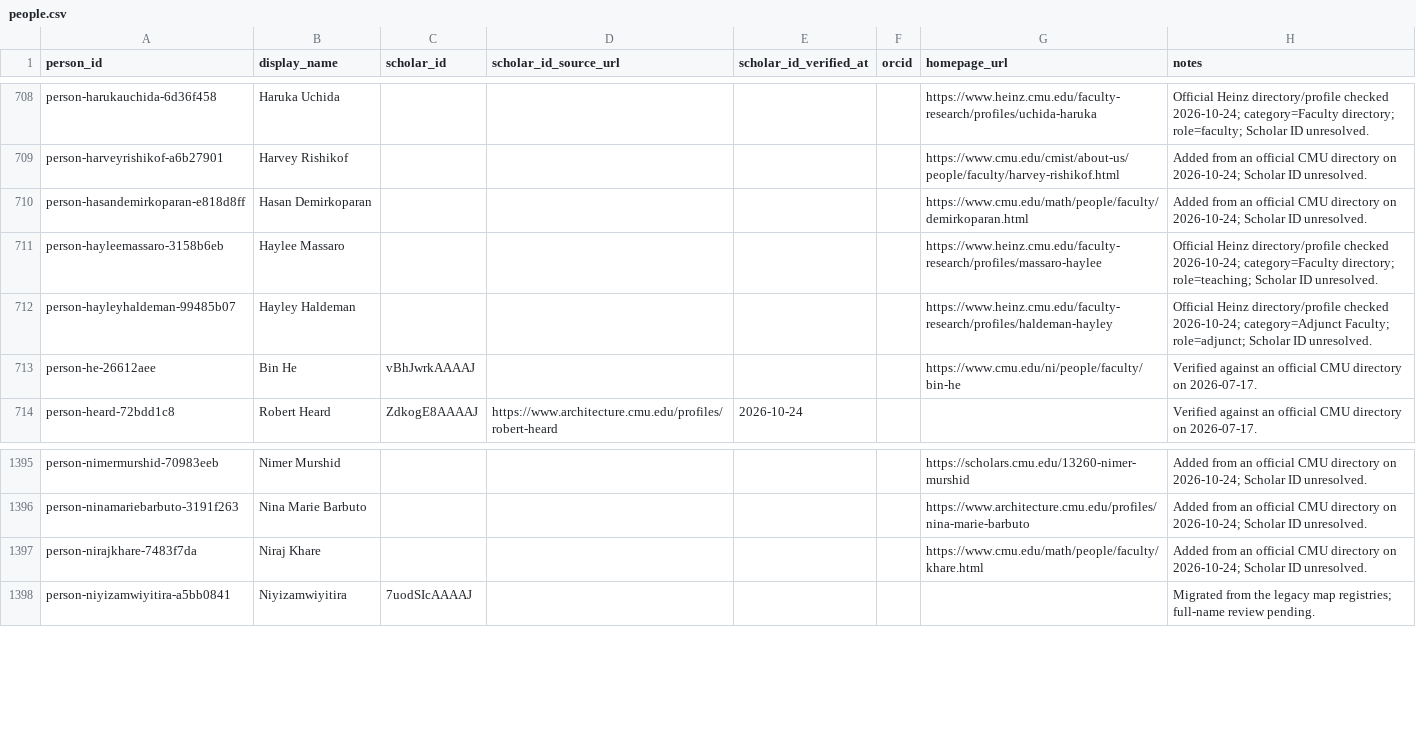
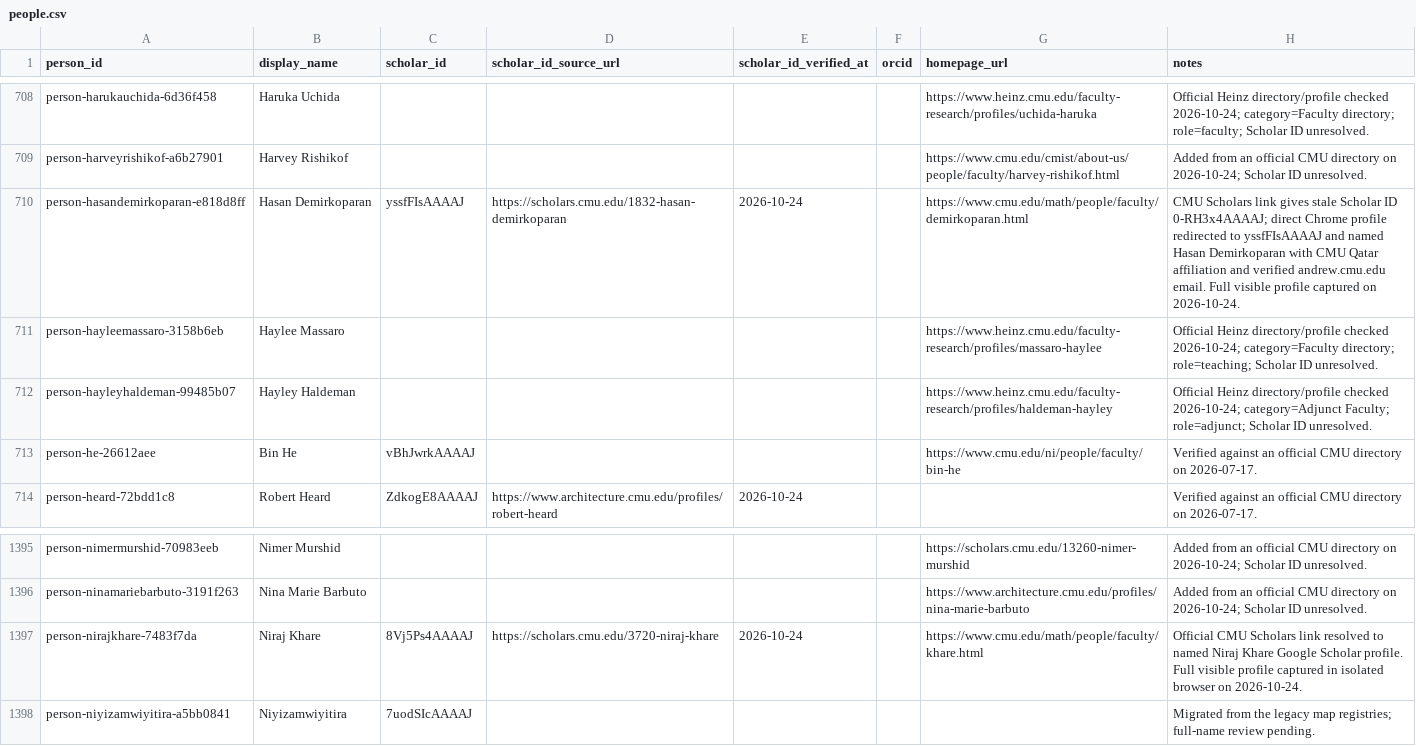
Before and after one commit to cmccomb/map-of-research, a CSV file: registry/people.csv, drawn as a sheet; only a part is shown, gaps mark what is left out; the diff names each change by its address in the sheet, - before the commit and + after, or states it on an @@ line.

Commit message:
Verify CMU-Q Math Scholar identities and corrected redirect

```diff
--- a/registry/people.csv
+++ b/registry/people.csv
-C710 (scholar_id): (empty)
+C710 (scholar_id): yssfFIsAAAAJ
-D710 (scholar_id_source_url): (empty)
+D710 (scholar_id_source_url): https://scholars.cmu.edu/1832-hasan-demirkoparan
-E710 (scholar_id_verified_at): (empty)
+E710 (scholar_id_verified_at): 2026-10-24
-H710 (notes): Added from an official CMU directory on 2026-10-24; Scholar ID unresolved.
+H710 (notes): CMU Scholars link gives stale Scholar ID 0-RH3x4AAAAJ; direct Chrome profile redirected to yssfFIsAAAAJ and named Hasan Demirkoparan with CMU Qatar affiliation and verified andrew.cmu.edu email. Full visible profile captured on 2026-10-24.
-C1397 (scholar_id): (empty)
+C1397 (scholar_id): 8Vj5Ps4AAAAJ
-D1397 (scholar_id_source_url): (empty)
+D1397 (scholar_id_source_url): https://scholars.cmu.edu/3720-niraj-khare
-E1397 (scholar_id_verified_at): (empty)
+E1397 (scholar_id_verified_at): 2026-10-24
-H1397 (notes): Added from an official CMU directory on 2026-10-24; Scholar ID unresolved.
+H1397 (notes): Official CMU Scholars link resolved to named Niraj Khare Google Scholar profile. Full visible profile captured in isolated browser on 2026-10-24.
```
Also changed, not shown: 1 other file.
